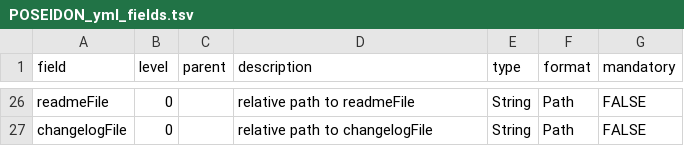
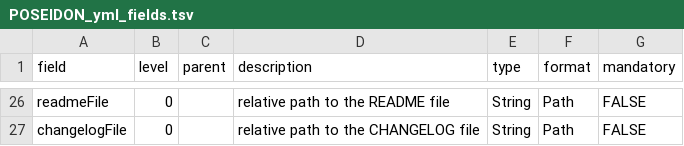
Before and after one commit to poseidon-framework/poseidon-schema, a TSV file: POSEIDON_yml_fields.tsv, drawn as a sheet; only a part is shown, gaps mark what is left out; the diff covers the shown part only; the diff names each change by its address in the sheet, - before the commit and + after, or states it on an @@ line.

```diff
--- a/POSEIDON_yml_fields.tsv
+++ b/POSEIDON_yml_fields.tsv
-D26 (description): relative path to readmeFile
+D26 (description): relative path to the README file
-D27 (description): relative path to changelogFile
+D27 (description): relative path to the CHANGELOG file
```
Also changed, not shown: 32 edited cells elsewhere in this file.
